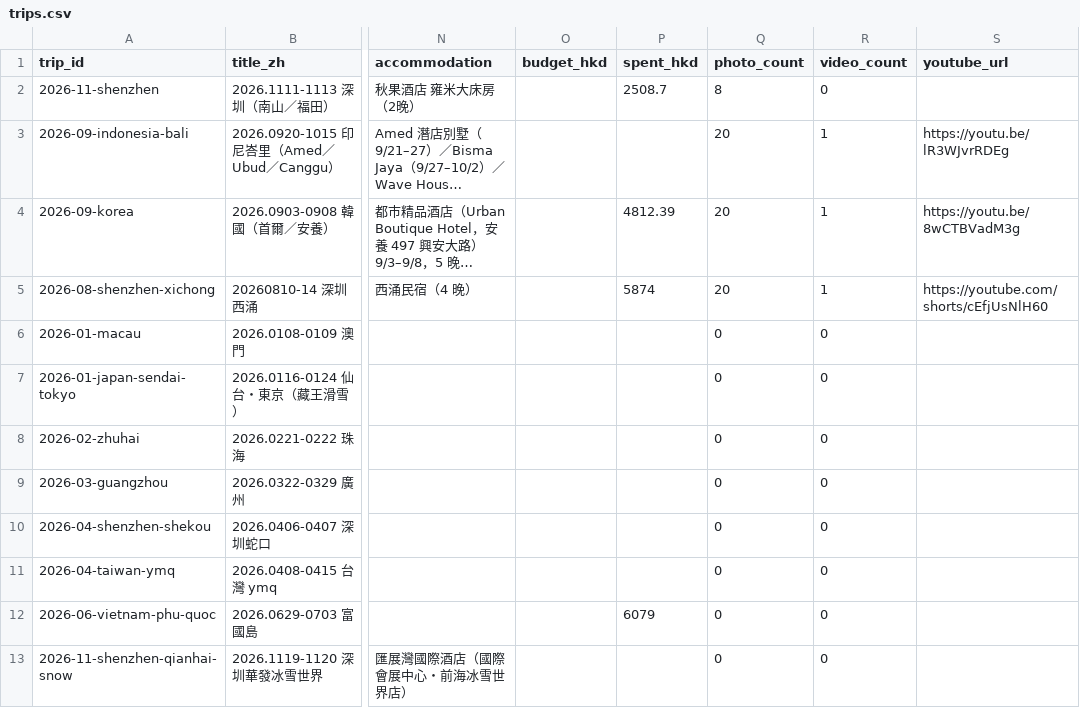
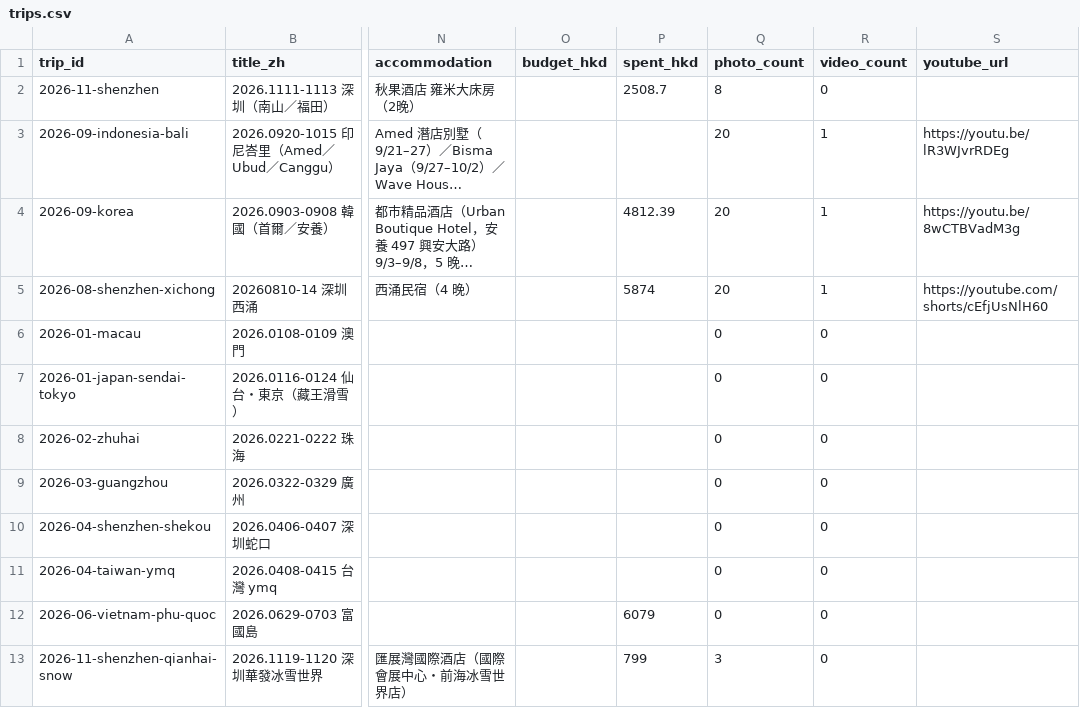
Before and after one commit to Karinatkl/travel-log, a CSV file: _data/trips.csv, drawn as a sheet; only a part is shown, gaps mark what is left out; long unchanged cells end in …; the diff names each change by its address in the sheet, - before the commit and + after, or states it on an @@ line.

Commit message:
feat(trip): 冰雪世界 3 張相＋封面、加密花費頁（1,598.54／每人 799.27）

```diff
--- a/_data/trips.csv
+++ b/_data/trips.csv
-P13 (spent_hkd): (empty)
+P13 (spent_hkd): 799
-Q13 (photo_count): 0
+Q13 (photo_count): 3
```
Also changed, not shown: 8 other files.
